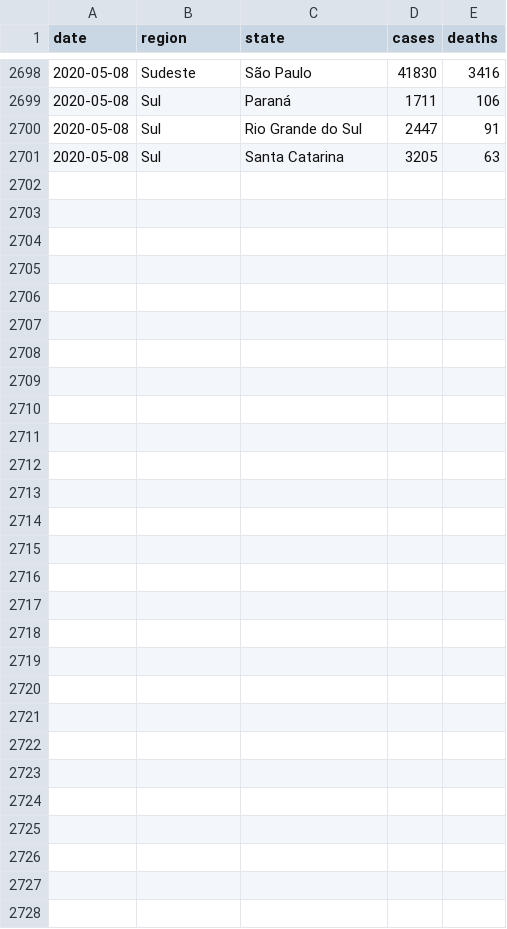
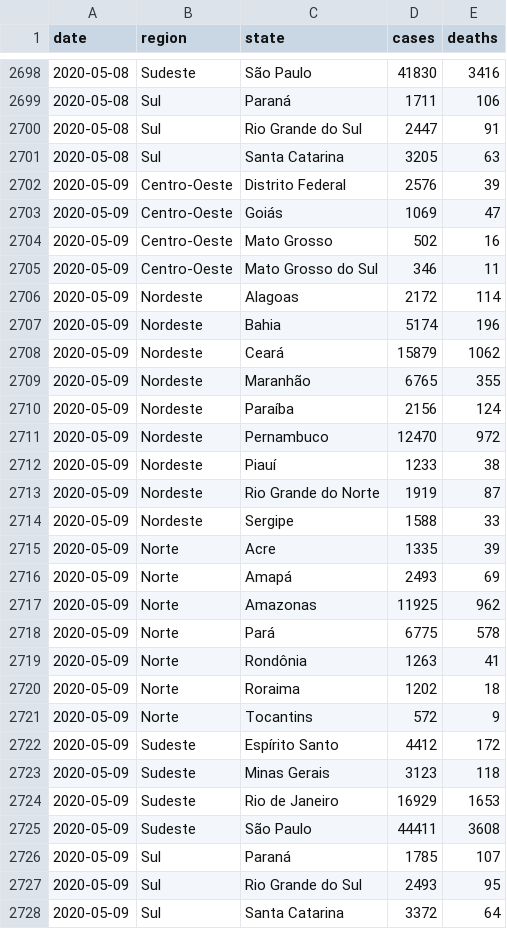
Before and after one commit to niltontac/EspAnalise-EngDados, a CSV file: data/covid19_brazil_data/brazil_covid19.csv, drawn as a sheet; only a part is shown, gaps mark what is left out.

Commit message:
Add files via upload

```diff
--- a/data/covid19_brazil_data/brazil_covid19.csv
+++ b/data/covid19_brazil_data/brazil_covid19.csv
@@ -2701 +2701,28 @@ date,region,state,cases,deaths
 2020-05-08,Sul,Santa Catarina,3205,63
+2020-05-09,Centro-Oeste,Distrito Federal,2576,39
+2020-05-09,Centro-Oeste,Goiás,1069,47
+2020-05-09,Centro-Oeste,Mato Grosso,502,16
+2020-05-09,Centro-Oeste,Mato Grosso do Sul,346,11
+2020-05-09,Nordeste,Alagoas,2172,114
+2020-05-09,Nordeste,Bahia,5174,196
+2020-05-09,Nordeste,Ceará,15879,1062
+2020-05-09,Nordeste,Maranhão,6765,355
+2020-05-09,Nordeste,Paraíba,2156,124
+2020-05-09,Nordeste,Pernambuco,12470,972
+2020-05-09,Nordeste,Piauí,1233,38
+2020-05-09,Nordeste,Rio Grande do Norte,1919,87
+2020-05-09,Nordeste,Sergipe,1588,33
+2020-05-09,Norte,Acre,1335,39
+2020-05-09,Norte,Amapá,2493,69
+2020-05-09,Norte,Amazonas,11925,962
+2020-05-09,Norte,Pará,6775,578
+2020-05-09,Norte,Rondônia,1263,41
+2020-05-09,Norte,Roraima,1202,18
+2020-05-09,Norte,Tocantins,572,9
+2020-05-09,Sudeste,Espírito Santo,4412,172
+2020-05-09,Sudeste,Minas Gerais,3123,118
+2020-05-09,Sudeste,Rio de Janeiro,16929,1653
+2020-05-09,Sudeste,São Paulo,44411,3608
+2020-05-09,Sul,Paraná,1785,107
+2020-05-09,Sul,Rio Grande do Sul,2493,95
+2020-05-09,Sul,Santa Catarina,3372,64
```
